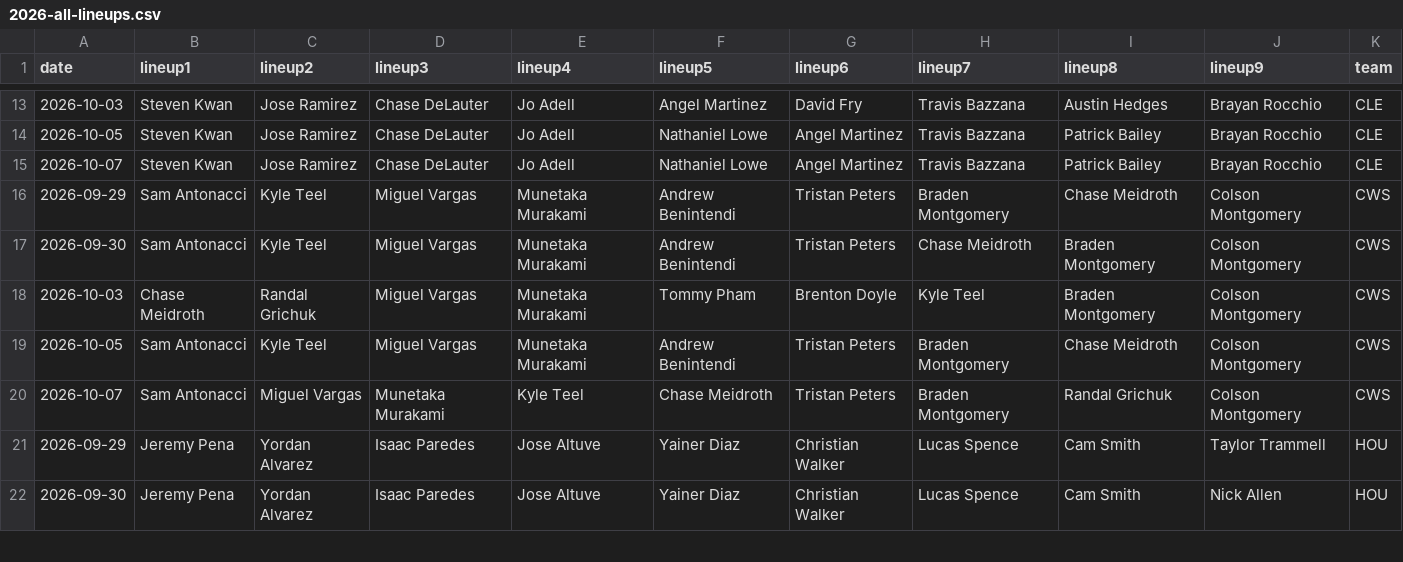
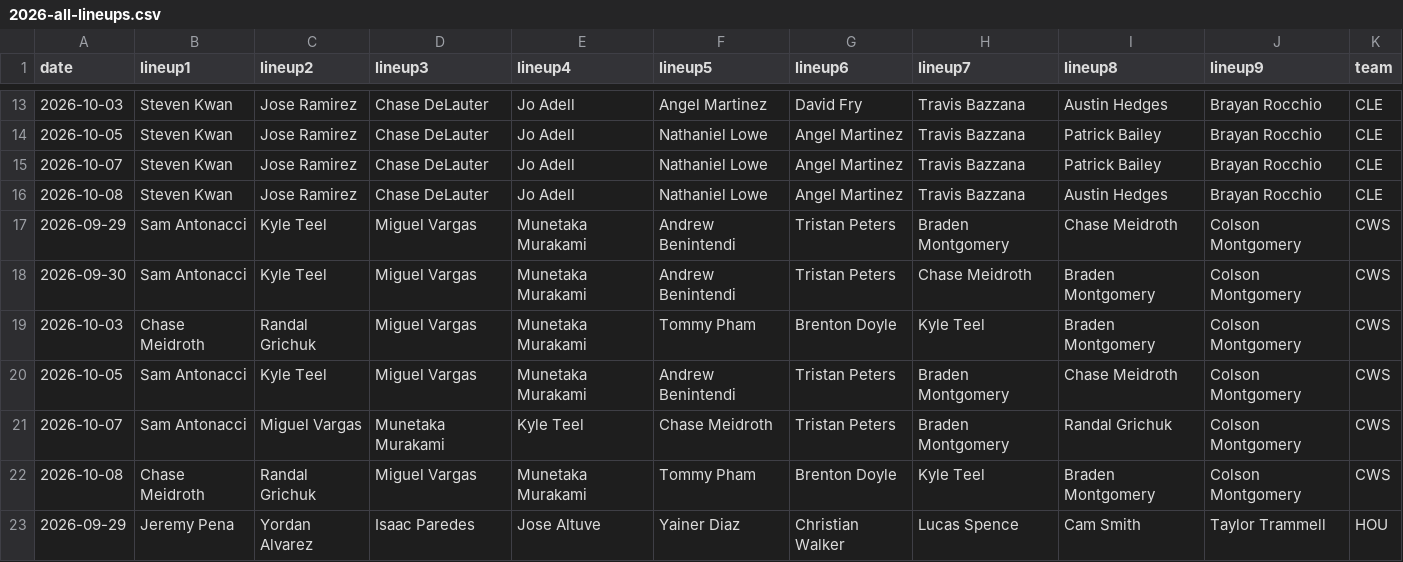
Before and after one commit to fantasy-toolz/batting-order, a CSV file: data/Postseason/Aggregate/2026-all-lineups.csv, drawn as a sheet; only a part is shown, gaps mark what is left out; the shorter side is filled out with more unchanged rows; the diff names each change by its address in the sheet, - before the commit and + after, or states it on an @@ line.

```diff
--- a/data/Postseason/Aggregate/2026-all-lineups.csv
+++ b/data/Postseason/Aggregate/2026-all-lineups.csv
+row 16: 2026-10-08 | Steven Kwan | Jose Ramirez | Chase DeLauter | Jo Adell | Nathaniel Lowe | Angel Martinez | Travis Bazzana | Austin Hedges | Brayan Rocchio | CLE
+row 22: 2026-10-08 | Chase Meidroth | Randal Grichuk | Miguel Vargas | Munetaka Murakami | Tommy Pham | Brenton Doyle | Kyle Teel | Braden Montgomery | Colson Montgomery | CWS
```
Also changed, not shown: data/Postseason/2026/CLE.csv, data/Postseason/2026/CWS.csv, 3 other files.
